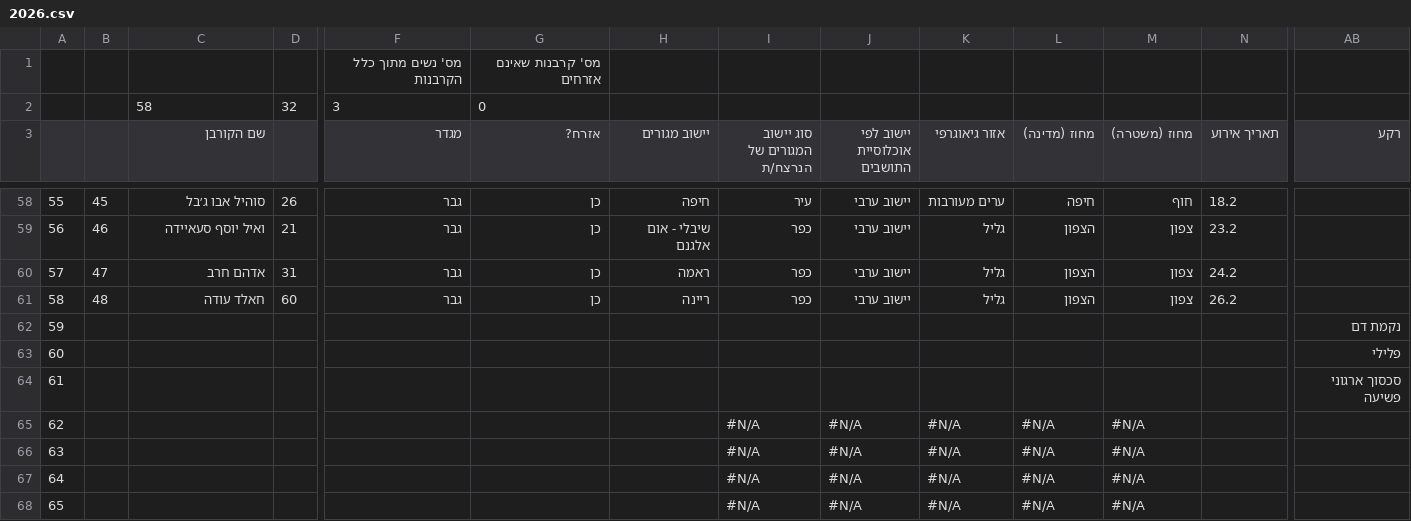
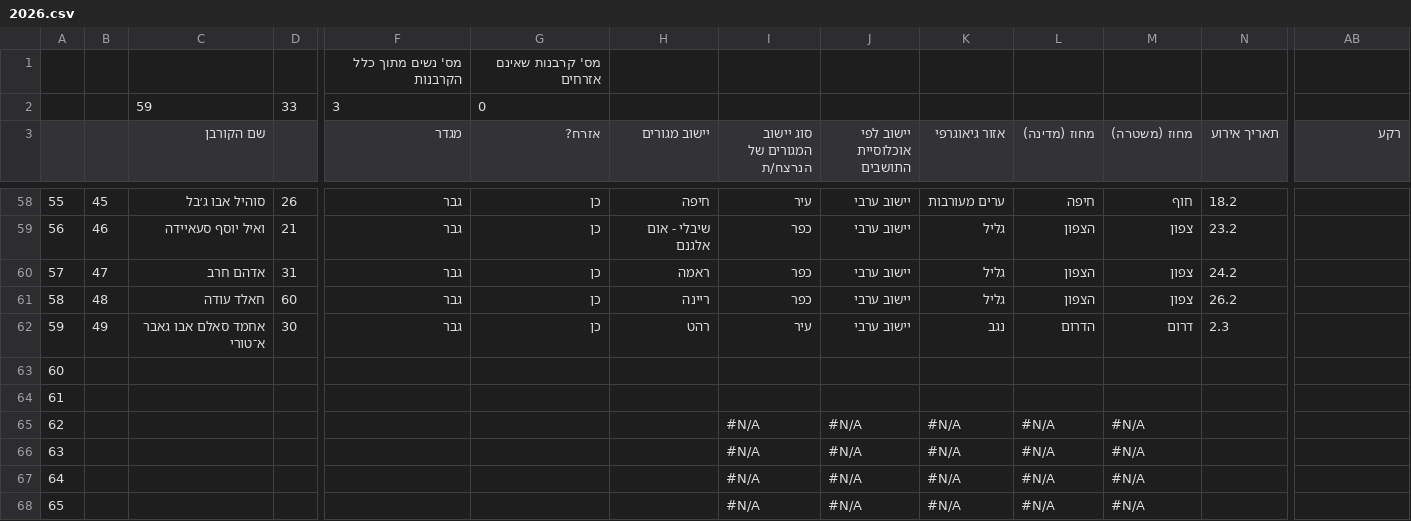
Before and after one commit to ekurer/arab-society-murder-tracker, a CSV file: raw_csv/2026.csv, drawn as a sheet; only a part is shown, gaps mark what is left out; the diff covers the shown part only; the diff names each change by its address in the sheet, - before the commit and + after, or states it on an @@ line.

```diff
--- a/raw_csv/2026.csv
+++ b/raw_csv/2026.csv
-C2 (שם הקורבן): 58
+C2 (שם הקורבן): 59
-D2: 32
+D2: 33
-B62: (empty)
+B62: 49
-C62 (שם הקורבן): (empty)
+C62 (שם הקורבן): אחמד סאלם אבו גאבר א־טורי
-D62: (empty)
+D62: 30
-F62 (מגדר): (empty)
+F62 (מגדר): גבר
-G62 (אזרח?): (empty)
+G62 (אזרח?): כן
-H62 (יישוב מגורים): (empty)
+H62 (יישוב מגורים): רהט
-I62 (סוג יישוב המגורים של הנרצח/ת): (empty)
+I62 (סוג יישוב המגורים של הנרצח/ת): עיר
-J62 (יישוב לפי אוכלוסיית התושבים): (empty)
+J62 (יישוב לפי אוכלוסיית התושבים): יישוב ערבי
-K62 (אזור גיאוגרפי): (empty)
+K62 (אזור גיאוגרפי): נגב
-L62 (מחוז (מדינה)): (empty)
+L62 (מחוז (מדינה)): הדרום
-M62 (מחוז (משטרה)): (empty)
+M62 (מחוז (משטרה)): דרום
-N62 (תאריך אירוע): (empty)
+N62 (תאריך אירוע): 2.3
-AB62 (רקע): נקמת דם
+AB62 (רקע): (empty)
-AB63 (רקע): פלילי
+AB63 (רקע): (empty)
-AB64 (רקע): סכסוך ארגוני פשיעה
+AB64 (רקע): (empty)
```
Also changed, not shown: 4 edited cells elsewhere in this file, data/homicides_normalized.csv, data/year_summary.csv, 1 other file.
